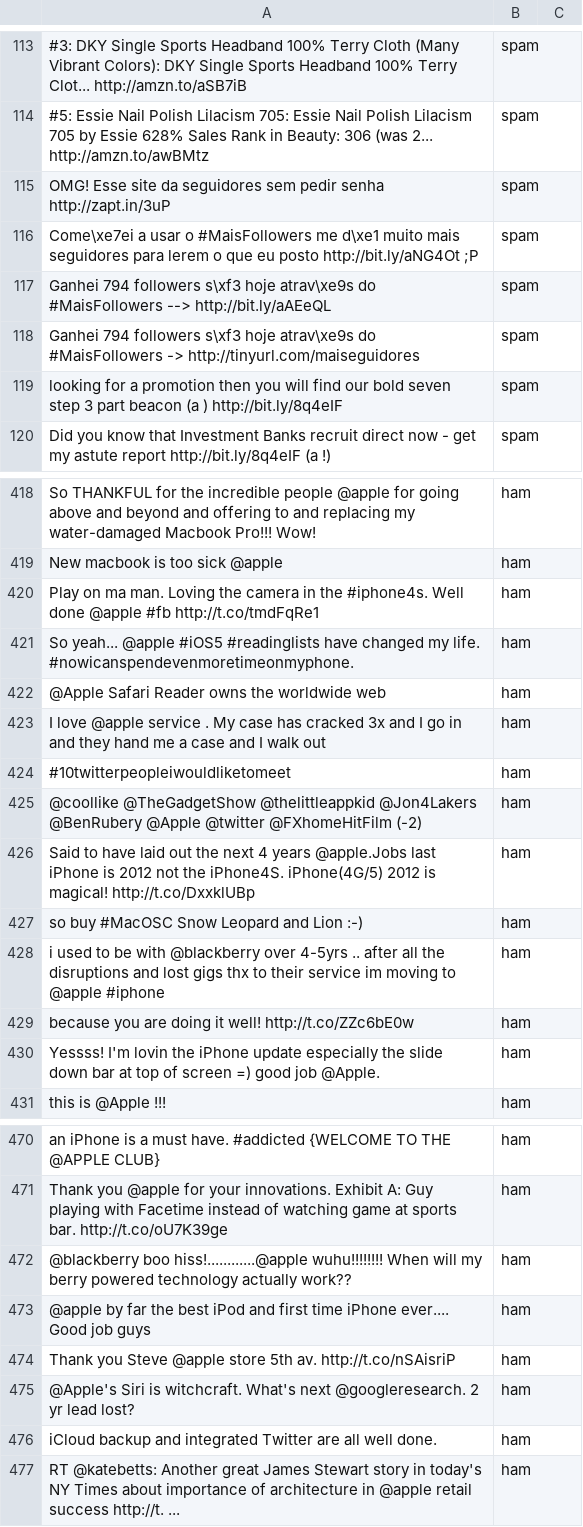
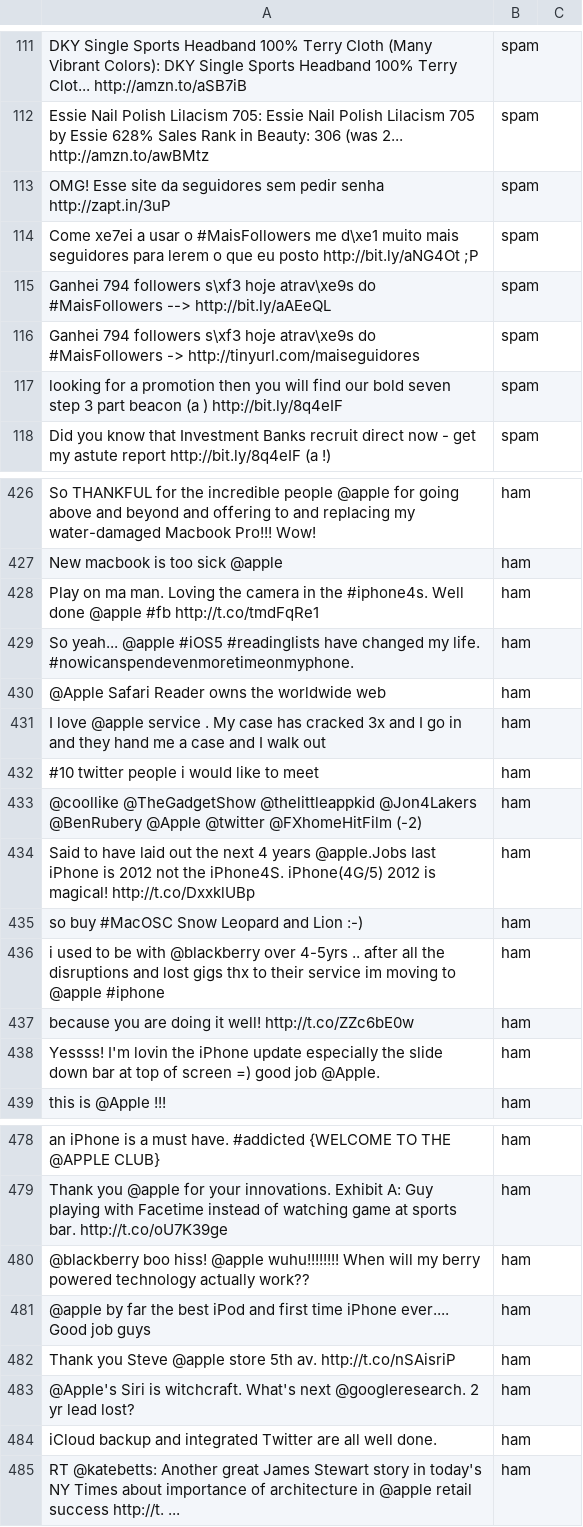
Before and after one commit to vihanga-bandara/Spam-Detector-ML-NLP, a CSV file: SpamTweetsFinalDataset.csv, drawn as a sheet; only a part is shown, gaps mark what is left out; addresses are those after the commit; the diff covers the shown part only; the diff names each change by its address in the sheet, - before the commit and + after, or states it on an @@ line.

```diff
--- a/SpamTweetsFinalDataset.csv
+++ b/SpamTweetsFinalDataset.csv
-A111: #3: DKY Single…
+A111: DKY Single…
-A112: #5: Essie Nail…
+A112: Essie Nail…
-A114: Come\xe7ei a usar…
+A114: Come xe7ei a usar…
-A432: #10twitterpeopleiwouldliketomeet
+A432: #10 twitter people i would like to meet
-A480: @blackberry boo hiss!............@apple wuhu!!!!!!!! When…
+A480: @blackberry boo hiss! @apple wuhu!!!!!!!! When…
```
Also changed, not shown: 12 added rows, 4 removed rows and 30 edited cells elsewhere in this file.
